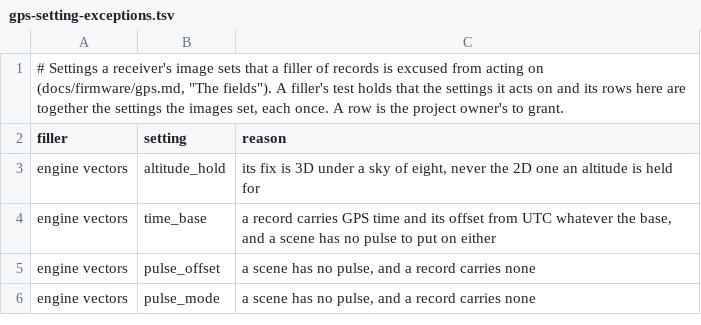
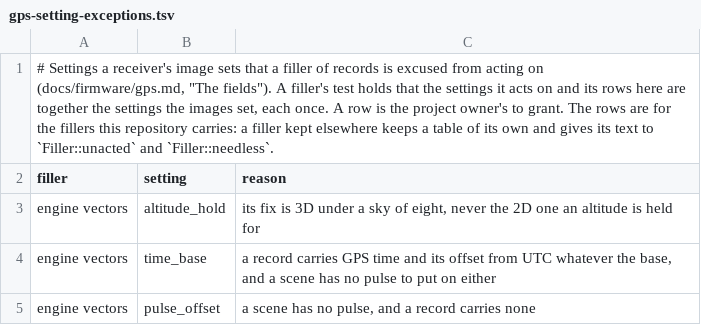
Before and after one commit to charlieh0tel/smartclock, a TSV file: docs/firmware/gps-setting-exceptions.tsv, drawn as a sheet; only a part is shown; the shorter side is filled out with more unchanged rows.

Commit message:
Say whose fillers the exceptions tables are for
Both tables' headings and the field notes now say the rows are for
the fillers this repository carries.  A filler kept elsewhere keeps
tables of its own, gives their text to `Filler::shortfall`,
`Filler::unacted` and `Filler::needless`, and shows its fills against
the same `UNFILLED`.

```diff
--- a/docs/firmware/gps-setting-exceptions.tsv
+++ b/docs/firmware/gps-setting-exceptions.tsv
@@ -1,2 +1,2 @@
-# Settings a receiver's image sets that a filler of records is excused from acting on (docs/firmware/gps.md, "The fields").  A filler's test holds that the settings it acts on and its rows here are together the settings the images set, each once.  A row is the project owner's to grant.
+# Settings a receiver's image sets that a filler of records is excused from acting on (docs/firmware/gps.md, "The fields").  A filler's test holds that the settings it acts on and its rows here are together the settings the images set, each once.  A row is the project owner's to grant.  The rows are for the fillers this repository carries: a filler kept elsewhere keeps a table of its own and gives its text to `Filler::unacted` and `Filler::needless`.
 filler	setting	reason
```
Also changed, not shown: 2 other files.
